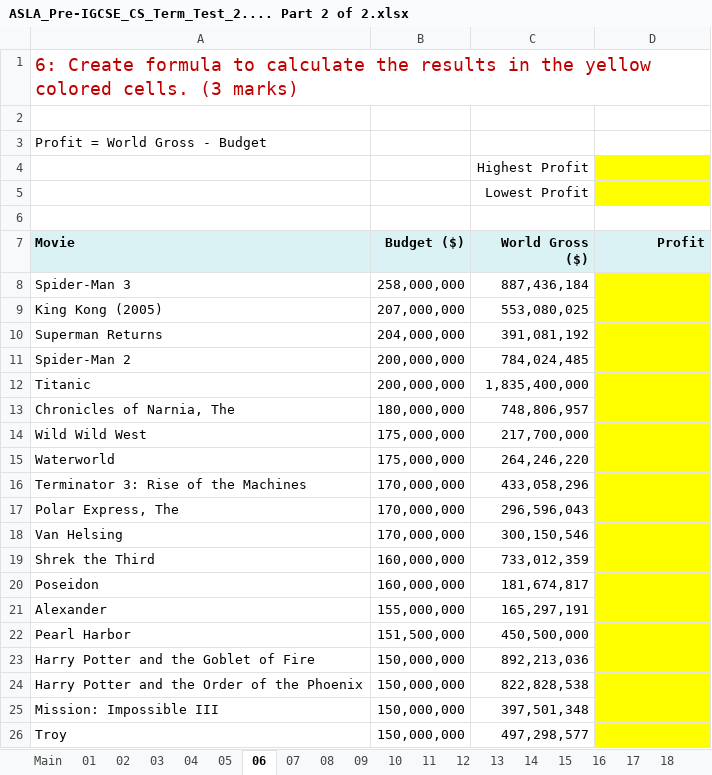
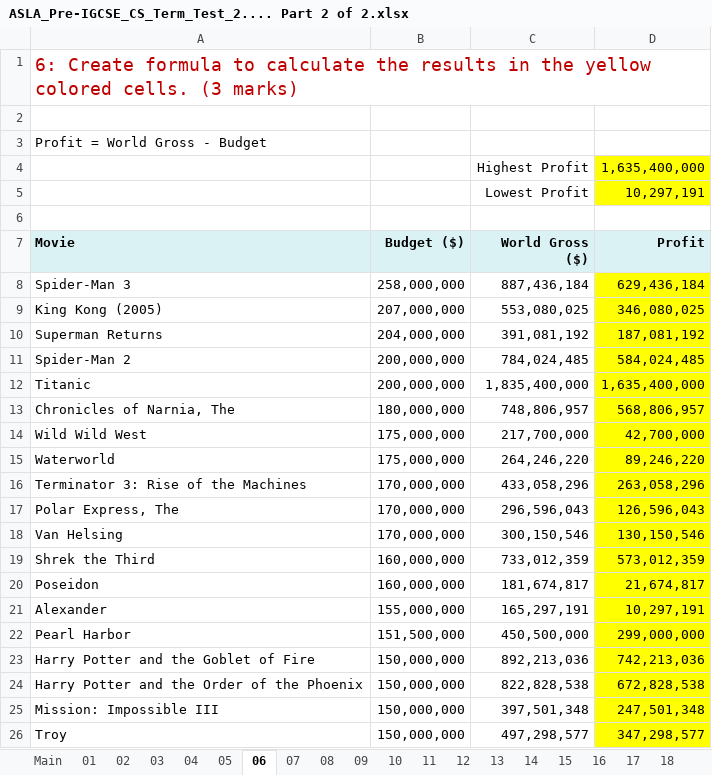
Before and after one commit to Mykal-Steele/java, an Excel workbook: ASLA_Pre-IGCSE_CS_Term_Test_2.... Part 2 of 2.xlsx, sheet 06, drawn as a sheet; values as stored, in another font and other column widths than the file's, no borders; the diff names each change by its address in the sheet, - before the commit and + after, or states it on an @@ line.

```diff
--- a/ASLA_Pre-IGCSE_CS_Term_Test_2.... Part 2 of 2.xlsx (sheet 06)
+++ b/ASLA_Pre-IGCSE_CS_Term_Test_2.... Part 2 of 2.xlsx (sheet 06)
-D4 (Profit): (empty)
+D4 (Profit): 1,635,400,000
-D5 (Profit): (empty)
+D5 (Profit): 10,297,191
-D8 (Profit): (empty)
+D8 (Profit): 629,436,184
-D9 (Profit): (empty)
+D9 (Profit): 346,080,025
-D10 (Profit): (empty)
+D10 (Profit): 187,081,192
-D11 (Profit): (empty)
+D11 (Profit): 584,024,485
-D12 (Profit): (empty)
+D12 (Profit): 1,635,400,000
-D13 (Profit): (empty)
+D13 (Profit): 568,806,957
-D14 (Profit): (empty)
+D14 (Profit): 42,700,000
-D15 (Profit): (empty)
+D15 (Profit): 89,246,220
-D16 (Profit): (empty)
+D16 (Profit): 263,058,296
-D17 (Profit): (empty)
+D17 (Profit): 126,596,043
-D18 (Profit): (empty)
+D18 (Profit): 130,150,546
-D19 (Profit): (empty)
+D19 (Profit): 573,012,359
-D20 (Profit): (empty)
+D20 (Profit): 21,674,817
-D21 (Profit): (empty)
+D21 (Profit): 10,297,191
-D22 (Profit): (empty)
+D22 (Profit): 299,000,000
-D23 (Profit): (empty)
+D23 (Profit): 742,213,036
-D24 (Profit): (empty)
+D24 (Profit): 672,828,538
-D25 (Profit): (empty)
+D25 (Profit): 247,501,348
-D26 (Profit): (empty)
+D26 (Profit): 347,298,577
```
Also changed, not shown: sheet 10, sheet 08, sheet 09, sheet 11, sheet 07.
